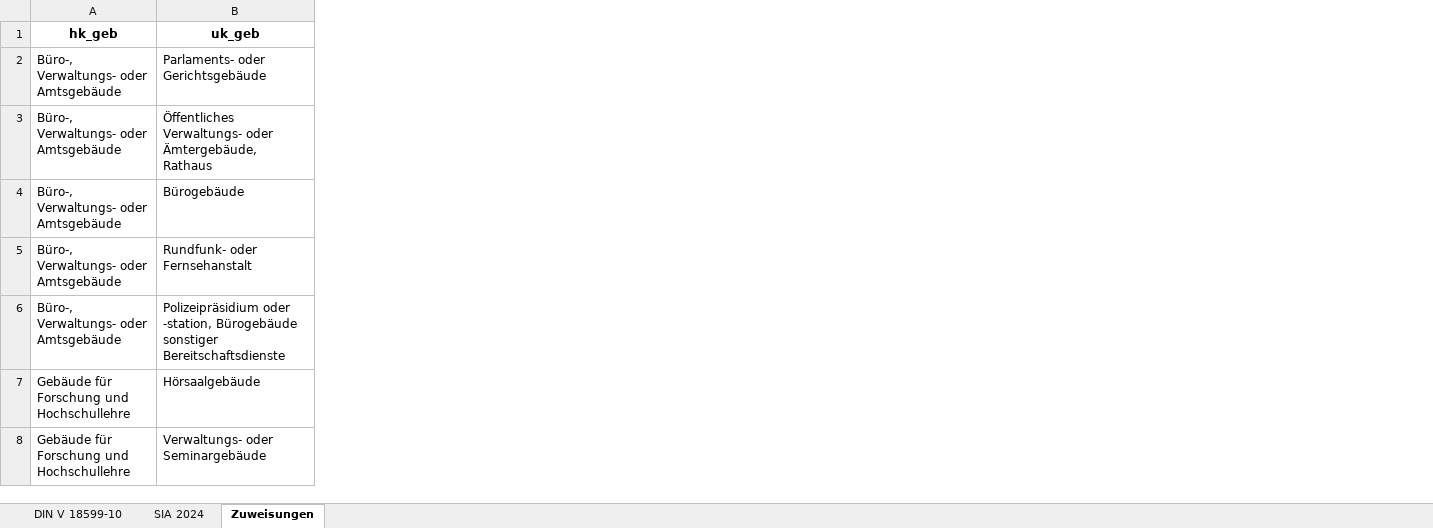
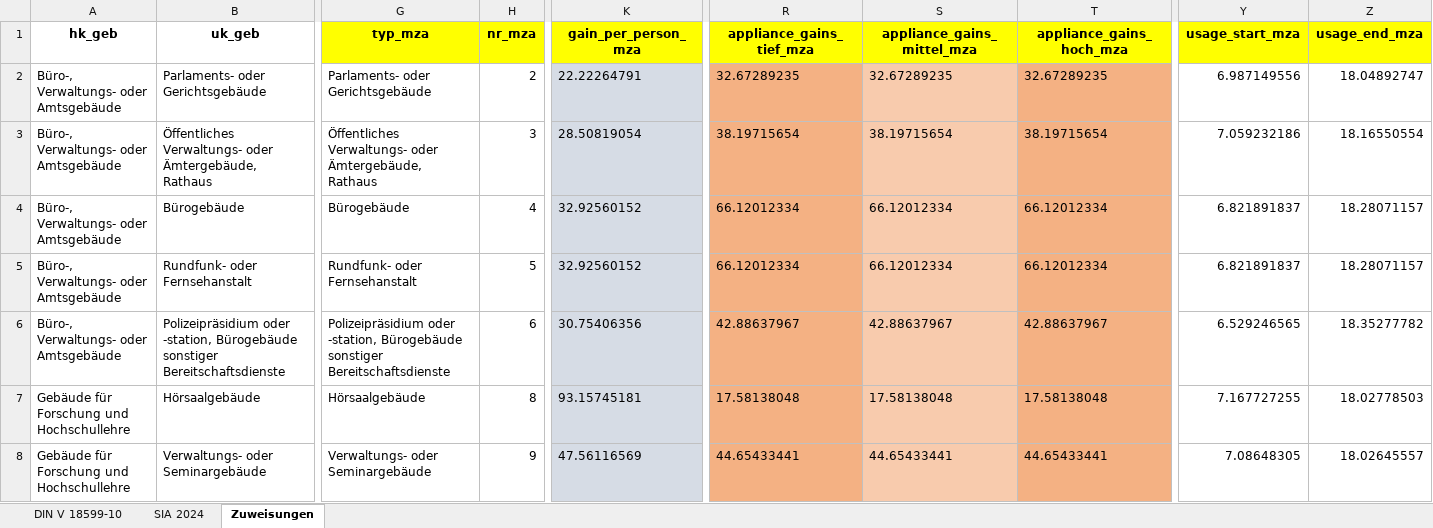
Before and after one commit to IWUGERMANY/DibsData, an Excel workbook: src/dibs_data/data/auxiliary/norm_profiles/profiles_DIN18599_SIA2024.xlsx, sheet Zuweisungen, drawn as a sheet; only a part is shown, gaps mark what is left out; values as stored, in another font and other column widths than the file's, no borders; the diff covers the shown part only; the diff names each change by its address in the sheet, - before the commit and + after, or states it on an @@ line.

Commit message:
the profiles_zuweisungen file has been updated

```diff
--- a/src/dibs_data/data/auxiliary/norm_profiles/profiles_DIN18599_SIA2024.xlsx (sheet Zuweisungen)
+++ b/src/dibs_data/data/auxiliary/norm_profiles/profiles_DIN18599_SIA2024.xlsx (sheet Zuweisungen)
+column G (typ_mza), rows 2-8: Parlaments- oder Gerichtsgebäude | Öffentliches Verwaltungs- oder Ämtergebäude, Rathaus | Bürogebäude | Rundfunk- oder Fernsehanstalt | Polizeipräsidium oder -station, Bürogebäude sonstiger Bereitschaftsdienste | Hörsaalgebäude | Verwaltungs- oder Seminargebäude
+column H (nr_mza), rows 2-8: 2 | 3 | 4 | 5 | 6 | 8 | 9
+column K (gain_per_person_mza), rows 2-8: 22.22264791 | 28.50819054 | 32.92560152 | 32.92560152 | 30.75406356 | 93.15745181 | 47.56116569
+column R (appliance_gains_tief_mza), rows 2-8: 32.67289235 | 38.19715654 | 66.12012334 | 66.12012334 | 42.88637967 | 17.58138048 | 44.65433441
+column S (appliance_gains_mittel_mza), rows 2-8: 32.67289235 | 38.19715654 | 66.12012334 | 66.12012334 | 42.88637967 | 17.58138048 | 44.65433441
+column T (appliance_gains_hoch_mza), rows 2-8: 32.67289235 | 38.19715654 | 66.12012334 | 66.12012334 | 42.88637967 | 17.58138048 | 44.65433441
+column Y (usage_start_mza), rows 2-8: 6.987149556 | 7.059232186 | 6.821891837 | 6.821891837 | 6.529246565 | 7.167727255 | 7.08648305
+column Z (usage_end_mza), rows 2-8: 18.04892747 | 18.16550554 | 18.28071157 | 18.28071157 | 18.35277782 | 18.02778503 | 18.02645557
```
Also changed, not shown: cell formats elsewhere in this sheet, 3 other files.
